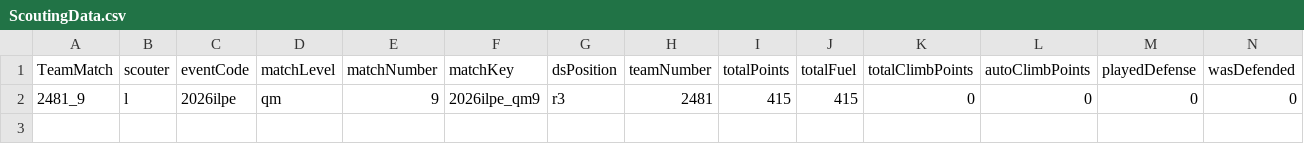
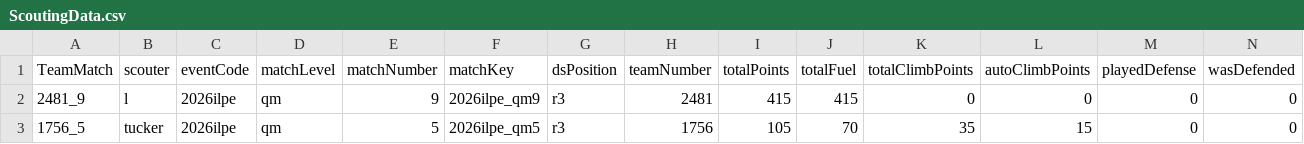
Before and after one commit to btmartin/btmartin.github.io, a CSV file: Scouting/ScoutingData.csv, drawn as a sheet; only a part is shown; rows hold the shown columns only; the diff names each change by its address in the sheet, - before the commit and + after, or states it on an @@ line.

```diff
--- a/Scouting/ScoutingData.csv
+++ b/Scouting/ScoutingData.csv
+row 3: 1756_5 | tucker | 2026ilpe | qm | 5 | 2026ilpe_qm5 | r3 | 1756 | 105 | 70 | 35 | 15 | 0 | 0
```
Also changed, not shown: Scouting/ConsolidatedData.csv.
